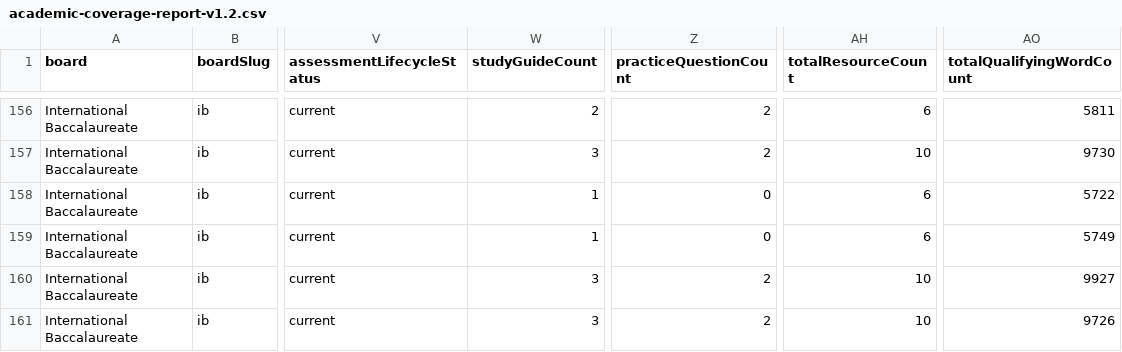
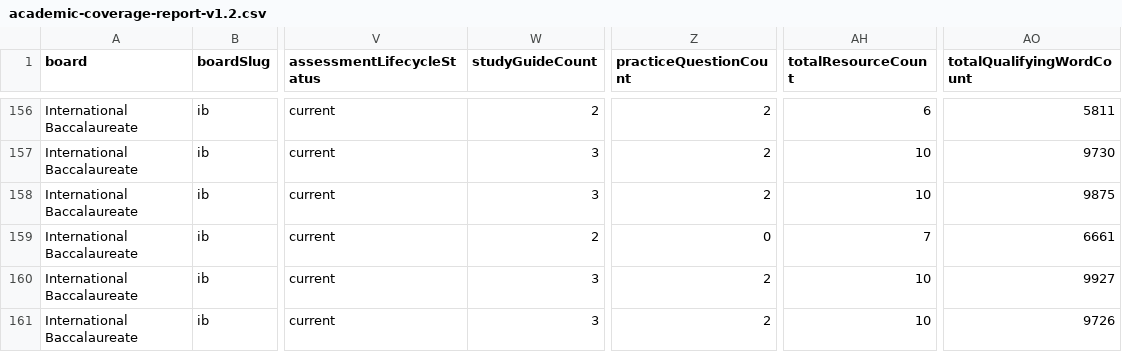
Before and after one commit to Nouman1608/MB, a CSV file: docs/reports/academic-coverage-report-v1.2.csv, drawn as a sheet; only a part is shown, gaps mark what is left out; the diff names each change by its address in the sheet, - before the commit and + after, or states it on an @@ line.

Commit message:
content: sub-batch E -- MYP Mathematics complete, MYP Sciences begins
Fifth sub-batch of the IB MYP framework run. Completes both genuine
gaps in IB MYP Mathematics and starts the final subject, IB MYP
Sciences.

New files:
- ib-myp-mathematics-criteria-in-practice.md (study-guide, 965 words,
  NEW) + ib-myp-mathematics-criteria-in-practice-practice.md
  (practice-questions, 1125 words, NEW) -- new trio for one of two
  genuine gaps in IB MYP Mathematics, expanded from the existing
  revision notes (four criteria -- Knowing and understanding,
  Investigating patterns, Communicating, Applying mathematics -- each
  with a worked example, and why the criteria are not fully
  independent).
- ib-myp-mathematics-reasoning-with-data.md (study-guide, 917 words,
  NEW) + ib-myp-mathematics-reasoning-with-data-practice.md
  (practice-questions, 1146 words, NEW) -- new trio for the second
  gap, covering statistics, probability and drawing conclusions from
  data, mapped to the four assessment criteria. All new worked
  examples (mean-vs-median for skewed data, theoretical vs
  experimental probability from a 60-roll trial) independently
  computed and verified before inclusion. This completes IB MYP
  Mathematics: both genuine topic gaps now have full trios.
- ib-myp-sciences-course-models.md (study-guide, 912 words, NEW) --
  first half of the final MYP subject's first trio, covering the
  discrete/modular/integrated course models and the eAssessment
  content scope that spans all three sciences regardless of model.
  Practice-questions companion follows in the final sub-batch.

Validation gate: astro check 0 errors, validate:academic PASSED
(159/160 ACTIVE combinations with assessment record), build succeeded
(1975 pages, up from 1970), cross-board-regression PASS, negative-
validation-suite 35/35, API tests 31/31, npm audit 0 vulnerabilities,
coverage:academic-v2 stable (141 VERIFIED_COMPLETE / 18 VERIFIED_PARTIAL
/ 1 NO_ASSESSMENT_RECORD), check:duplicate-scope PASS (no new flags),
audit-internal-links.mjs 0 broken / 0 orphans / 0 generic-anchors.

Resource count: 1498 total resources on site after this sub-batch.
One MYP subject remains: Sciences (final sub-batch, 3 files).

```diff
--- a/docs/reports/academic-coverage-report-v1.2.csv
+++ b/docs/reports/academic-coverage-report-v1.2.csv
-W158 (studyGuideCount): 1
+W158 (studyGuideCount): 3
-Z158 (practiceQuestionCount): 0
+Z158 (practiceQuestionCount): 2
-AH158 (totalResourceCount): 6
+AH158 (totalResourceCount): 10
-AO158 (totalQualifyingWordCount): 5722
+AO158 (totalQualifyingWordCount): 9875
-W159 (studyGuideCount): 1
+W159 (studyGuideCount): 2
-AH159 (totalResourceCount): 6
+AH159 (totalResourceCount): 7
-AO159 (totalQualifyingWordCount): 5749
+AO159 (totalQualifyingWordCount): 6661
```
Also changed, not shown: 7 other files.
